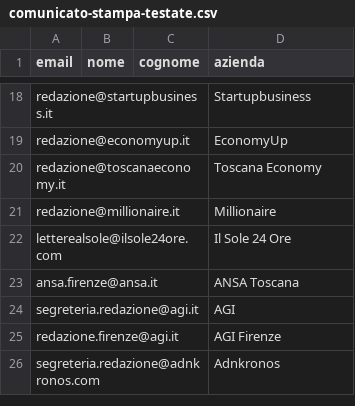
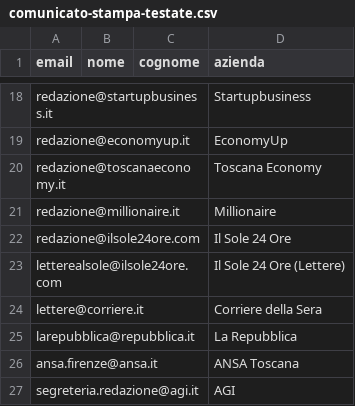
Before and after one commit to fmancini-create/4bid.it, a CSV file: public/dem/comunicato-stampa-testate.csv, drawn as a sheet; only a part is shown, gaps mark what is left out; the shorter side is filled out with more unchanged rows.

Commit message:
feat: update press contacts with new email addresses
Added new press contacts and updated existing ones for better outreach.

Co-authored-by: 4BID srl <245582481+fmancini-create@users.noreply.github.com>

```diff
--- a/public/dem/comunicato-stampa-testate.csv
+++ b/public/dem/comunicato-stampa-testate.csv
@@ -21,3 +21,6 @@ redazione@toscanaeconomy.it,,,Toscana Economy
 redazione@millionaire.it,,,Millionaire
-letterealsole@ilsole24ore.com,,,Il Sole 24 Ore
+redazione@ilsole24ore.com,,,Il Sole 24 Ore
+letterealsole@ilsole24ore.com,,,Il Sole 24 Ore (Lettere)
+lettere@corriere.it,,,Corriere della Sera
+larepubblica@repubblica.it,,,La Repubblica
 ansa.firenze@ansa.it,,,ANSA Toscana
```
